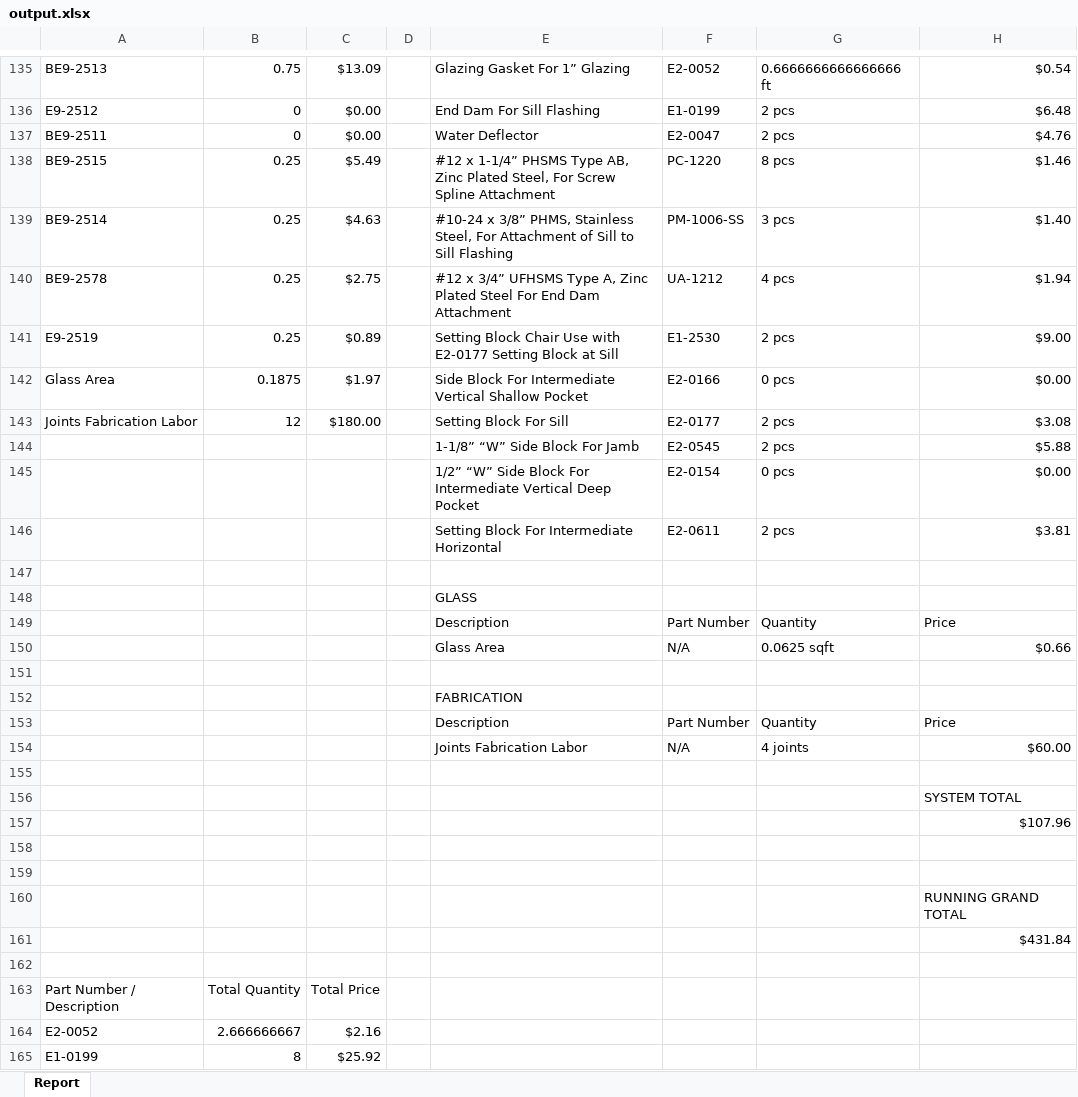
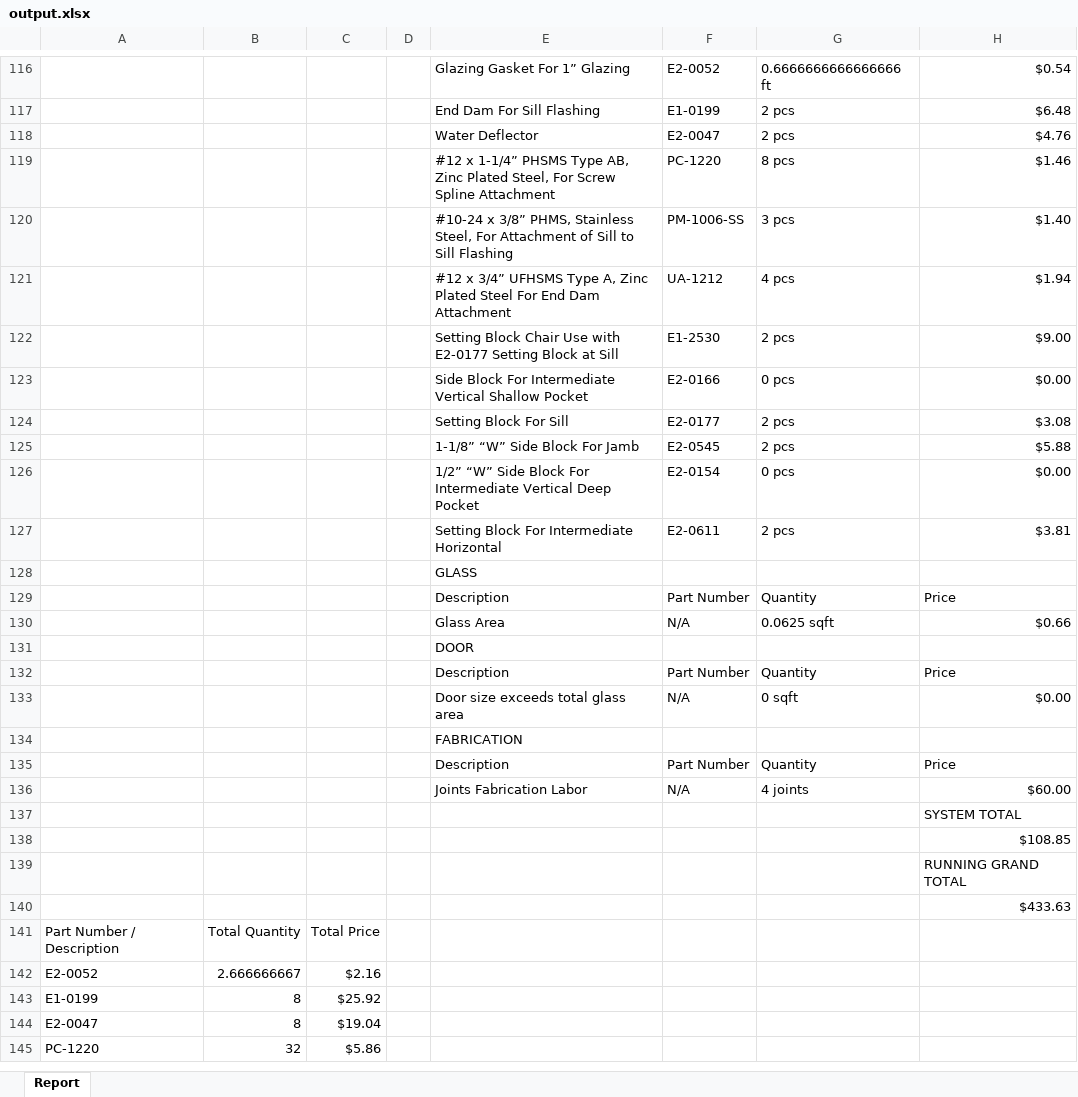
Before and after one commit to anthonyw298/Estimation, an Excel workbook: output.xlsx, sheet Report, drawn as a sheet; only a part is shown, gaps mark what is left out; the shorter side is filled out with more unchanged rows; values as stored, in another font and other column widths than the file's, no cell formats; removed rows and columns are numbered as before the commit, all else as after; the diff covers the shown part only; the diff names each change by its address in the sheet, - before the commit and + after, or states it on an @@ line.

Commit message:
fully implemented summary sheet

```diff
--- a/output.xlsx (sheet Report)
+++ b/output.xlsx (sheet Report)
-A116: BE9-2513
+A116: (empty)
-B116: 0.75
+B116: (empty)
-C116: $13.09
+C116: (empty)
-A117: E9-2512
+A117: (empty)
-B117:B118: 0
+B117:B118: (empty)
-C117:C118: $0.00
+C117:C118: (empty)
-A118: BE9-2511
+A118: (empty)
-A119: BE9-2515
+A119: (empty)
-B119:B122: 0.25
+B119:B122: (empty)
-C119: $5.49
+C119: (empty)
-A120: BE9-2514
+A120: (empty)
-C120: $4.63
+C120: (empty)
-A121: BE9-2578
+A121: (empty)
-C121: $2.75
+C121: (empty)
-A122: E9-2519
+A122: (empty)
-C122: $0.89
+C122: (empty)
-A123: Glass Area
+A123: (empty)
-B123: 0.1875
+B123: (empty)
-C123: $1.97
+C123: (empty)
-A124: Joints Fabrication Labor
+A124: (empty)
-B124: 12
+B124: (empty)
-C124: $180.00
+C124: (empty)
-row 147: (empty)
-E131: (empty)
+E131: DOOR
+row 132:  |  |  |  | Description | Part Number | Quantity | Price
+row 133:  |  |  |  | Door size exceeds total glass area | N/A | 0 sqft | $0.00
-row 155: (empty)
-H138: $107.96
+H138: $108.85
-row 158: (empty)
-row 159: (empty)
-H140: $431.84
+H140: $433.63
-row 162: (empty)
```
Also changed, not shown: 7 added rows, 25 removed rows and 155 edited cells elsewhere in this sheet, cell formats, 2 other files.
